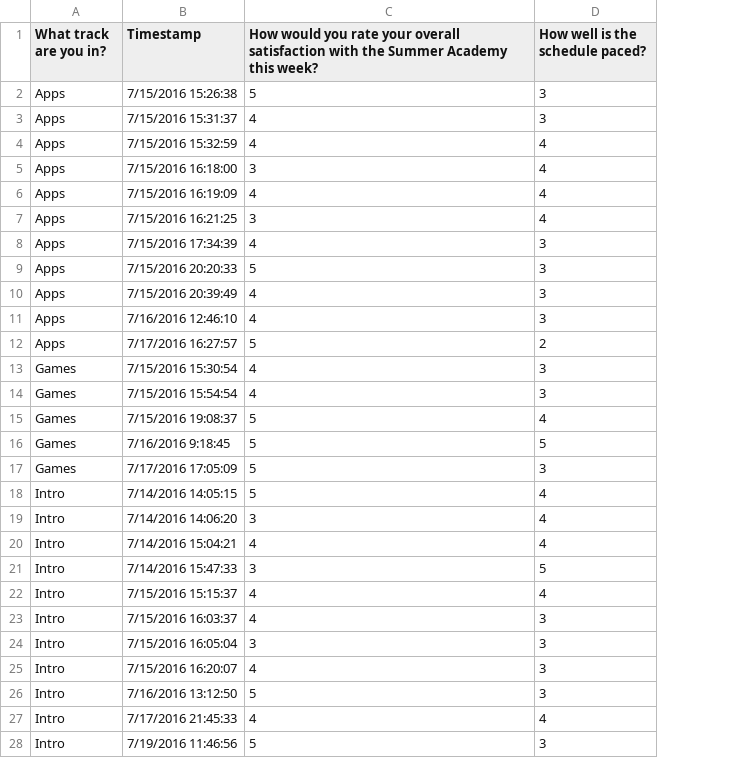
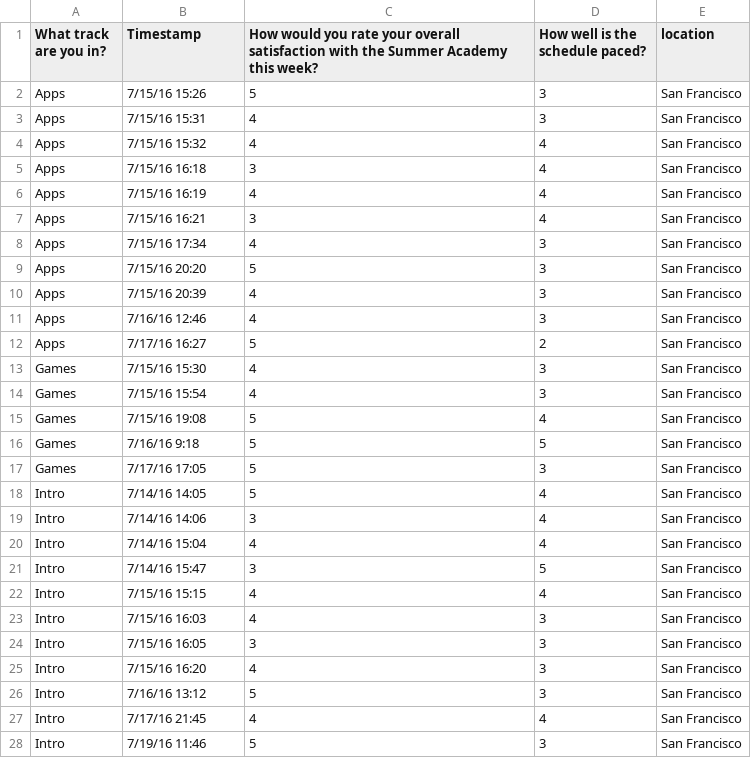
Before and after one commit to RaymondDashWu/DS1.1-Class-Files, a CSV file: datasets/SA_Feedback_Surveys_FINAL/2016/Anon Week 4 Feedback - SF.csv, drawn as a sheet; only a part is shown; the diff covers the shown part only; the diff names each change by its address in the sheet, - before the commit and + after, or states it on an @@ line.

```diff
--- a/datasets/SA_Feedback_Surveys_FINAL/2016/Anon Week 4 Feedback - SF.csv
+++ b/datasets/SA_Feedback_Surveys_FINAL/2016/Anon Week 4 Feedback - SF.csv
+column E (location), rows 2-28: all San Francisco
-B2 (Timestamp): 7/15/2016 15:26:38
+B2 (Timestamp): 7/15/16 15:26
-B3 (Timestamp): 7/15/2016 15:31:37
+B3 (Timestamp): 7/15/16 15:31
-B4 (Timestamp): 7/15/2016 15:32:59
+B4 (Timestamp): 7/15/16 15:32
-B5 (Timestamp): 7/15/2016 16:18:00
+B5 (Timestamp): 7/15/16 16:18
-B6 (Timestamp): 7/15/2016 16:19:09
+B6 (Timestamp): 7/15/16 16:19
-B7 (Timestamp): 7/15/2016 16:21:25
+B7 (Timestamp): 7/15/16 16:21
-B8 (Timestamp): 7/15/2016 17:34:39
+B8 (Timestamp): 7/15/16 17:34
-B9 (Timestamp): 7/15/2016 20:20:33
+B9 (Timestamp): 7/15/16 20:20
-B10 (Timestamp): 7/15/2016 20:39:49
+B10 (Timestamp): 7/15/16 20:39
-B11 (Timestamp): 7/16/2016 12:46:10
+B11 (Timestamp): 7/16/16 12:46
-B12 (Timestamp): 7/17/2016 16:27:57
+B12 (Timestamp): 7/17/16 16:27
-B13 (Timestamp): 7/15/2016 15:30:54
+B13 (Timestamp): 7/15/16 15:30
-B14 (Timestamp): 7/15/2016 15:54:54
+B14 (Timestamp): 7/15/16 15:54
-B15 (Timestamp): 7/15/2016 19:08:37
+B15 (Timestamp): 7/15/16 19:08
-B16 (Timestamp): 7/16/2016 9:18:45
+B16 (Timestamp): 7/16/16 9:18
-B17 (Timestamp): 7/17/2016 17:05:09
+B17 (Timestamp): 7/17/16 17:05
-B18 (Timestamp): 7/14/2016 14:05:15
+B18 (Timestamp): 7/14/16 14:05
-B19 (Timestamp): 7/14/2016 14:06:20
+B19 (Timestamp): 7/14/16 14:06
-B20 (Timestamp): 7/14/2016 15:04:21
+B20 (Timestamp): 7/14/16 15:04
-B21 (Timestamp): 7/14/2016 15:47:33
+B21 (Timestamp): 7/14/16 15:47
-B22 (Timestamp): 7/15/2016 15:15:37
+B22 (Timestamp): 7/15/16 15:15
-B23 (Timestamp): 7/15/2016 16:03:37
+B23 (Timestamp): 7/15/16 16:03
-B24 (Timestamp): 7/15/2016 16:05:04
+B24 (Timestamp): 7/15/16 16:05
-B25 (Timestamp): 7/15/2016 16:20:07
+B25 (Timestamp): 7/15/16 16:20
-B26 (Timestamp): 7/16/2016 13:12:50
+B26 (Timestamp): 7/16/16 13:12
-B27 (Timestamp): 7/17/2016 21:45:33
+B27 (Timestamp): 7/17/16 21:45
-B28 (Timestamp): 7/19/2016 11:46:56
+B28 (Timestamp): 7/19/16 11:46
```
Also changed, not shown: 4 edited cells elsewhere in this file, datasets/SA_Feedback_Surveys_FINAL/2016/Anon Week 1 Feedback - SF.csv, datasets/SA_Feedback_Surveys_FINAL/2016/Anon Week 1 Feedback - SV.csv, 37 other files.
